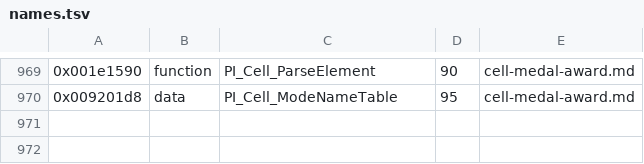
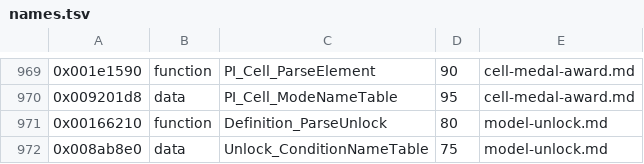
Before and after one commit to topaxi/OpenAntiGrav, a TSV file: docs/ghidra/functions/ps3-hdfury-eu/names.tsv, drawn as a sheet; only a part is shown, gaps mark what is left out.

```diff
--- a/docs/ghidra/functions/ps3-hdfury-eu/names.tsv
+++ b/docs/ghidra/functions/ps3-hdfury-eu/names.tsv
@@ -970 +970,3 @@
 0x009201d8	data	PI_Cell_ModeNameTable	95	cell-medal-award.md
+0x00166210	function	Definition_ParseUnlock	80	model-unlock.md
+0x008ab8e0	data	Unlock_ConditionNameTable	75	model-unlock.md
```
Also changed, not shown: 9 other files.
